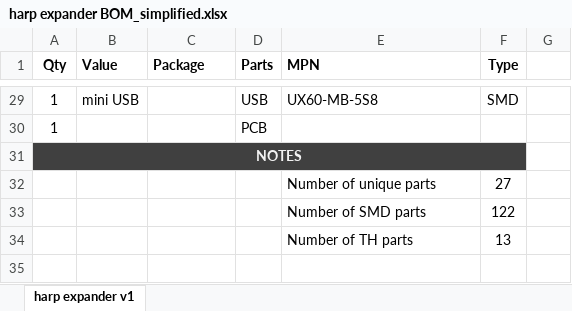
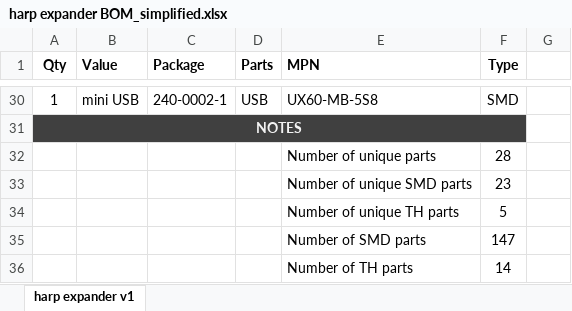
Before and after one commit to harp-tech/device.outputexpander, an Excel workbook: PCB/harp expander BOM_simplified.xlsx, sheet harp expander v1, drawn as a sheet; only a part is shown, gaps mark what is left out; values as stored, in another font and other column widths than the file's, no borders; removed rows and columns are numbered as before the commit, all else as after; the diff covers the shown part only; the diff names each change by its address in the sheet, - before the commit and + after, or states it on an @@ line.

```diff
--- a/PCB/harp expander BOM_simplified.xlsx (sheet harp expander v1)
+++ b/PCB/harp expander BOM_simplified.xlsx (sheet harp expander v1)
-C30 (Package): (empty)
+C30 (Package): 240-0002-1
-row 30: 1 |  |  | PCB
-F32 (Type): 27
+F32 (Type): 28
-row 33:  |  |  |  | Number of SMD parts | 122
-row 34:  |  |  |  | Number of TH parts | 13
+row 33:  |  |  |  | Number of unique SMD parts | 23
+row 34:  |  |  |  | Number of unique TH parts | 5
+row 35:  |  |  |  | Number of SMD parts | 147
+row 36:  |  |  |  | Number of TH parts | 14
```
Also changed, not shown: 10 added rows, 9 removed rows, 10 moved rows and 3 edited cells elsewhere in this sheet, PCB/harp expander BOM.xlsx, 6 other files.
